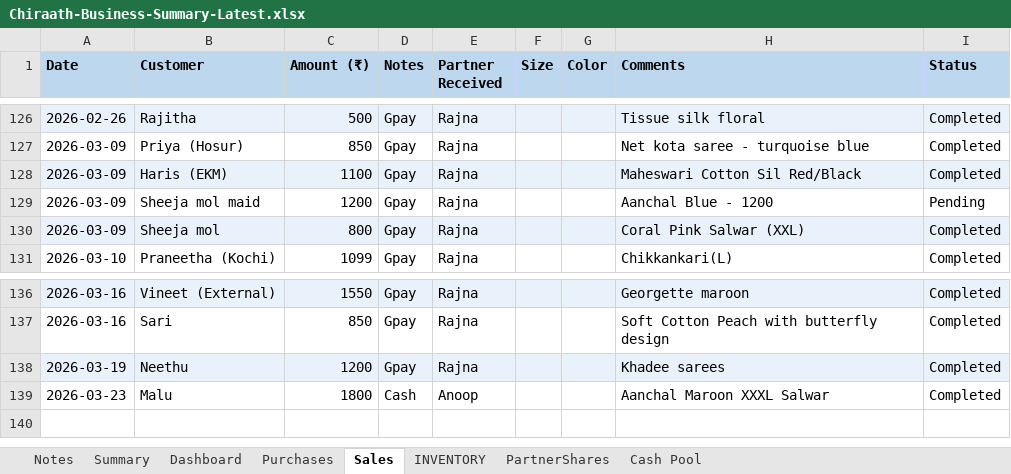
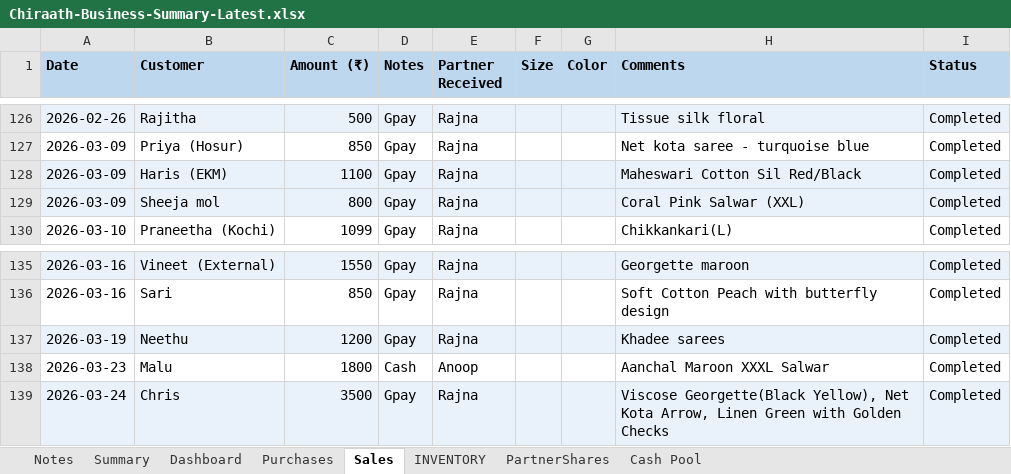
Before and after one commit to anoopp87/chiraath-partner-dashboard, an Excel workbook: docs/Chiraath-Business-Summary-Latest.xlsx, sheet Sales, drawn as a sheet; only a part is shown, gaps mark what is left out; values as stored, in another font and other column widths than the file's, no borders; removed rows and columns are numbered as before the commit, all else as after; the diff names each change by its address in the sheet, - before the commit and + after, or states it on an @@ line.

Commit message:
Chris sales & sheeja mol maid returns

```diff
--- a/docs/Chiraath-Business-Summary-Latest.xlsx (sheet Sales)
+++ b/docs/Chiraath-Business-Summary-Latest.xlsx (sheet Sales)
-row 129: 2026-03-09 | Sheeja mol maid | 1200 | Gpay | Rajna |  |  | Aanchal Blue - 1200 | Pending
+row 139: 2026-03-24 | Chris | 3500 | Gpay | Rajna |  |  | Viscose Georgette(Black Yellow), Net Kota Arrow, Linen Green with Golden Checks | Completed
```
Also changed, not shown: sheet Dashboard, sheet INVENTORY, sheet Summary, sheet Cash Pool, formulas that keep their value, charts or pictures, input/Chiraath - Business Summary - Latest.xlsx, 3 other files.
